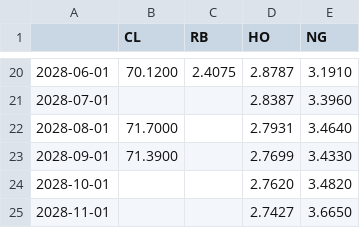
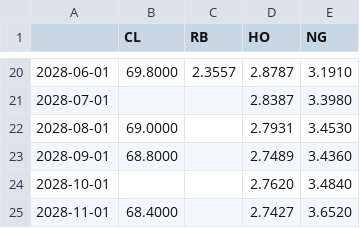
Before and after one commit to cristianahobbs/oil-futures-curves, a CSV file: data/live_curves.csv, drawn as a sheet; only a part is shown, gaps mark what is left out; the diff covers the shown part only.

```diff
--- a/data/live_curves.csv
+++ b/data/live_curves.csv
@@ -20,6 +20,6 @@
-2028-06-01,70.1200,2.4075,2.8787,3.1910
-2028-07-01,,,2.8387,3.3960
-2028-08-01,71.7000,,2.7931,3.4640
-2028-09-01,71.3900,,2.7699,3.4330
-2028-10-01,,,2.7620,3.4820
-2028-11-01,,,2.7427,3.6650
+2028-06-01,69.8000,2.3557,2.8787,3.1910
+2028-07-01,,,2.8387,3.3980
+2028-08-01,69.0000,,2.7931,3.4530
+2028-09-01,68.8000,,2.7489,3.4360
+2028-10-01,,,2.7620,3.4840
+2028-11-01,68.4000,,2.7427,3.6520
```
Also changed, not shown: 63 edited cells elsewhere in this file, data/signals_today.csv, 5 other files.
